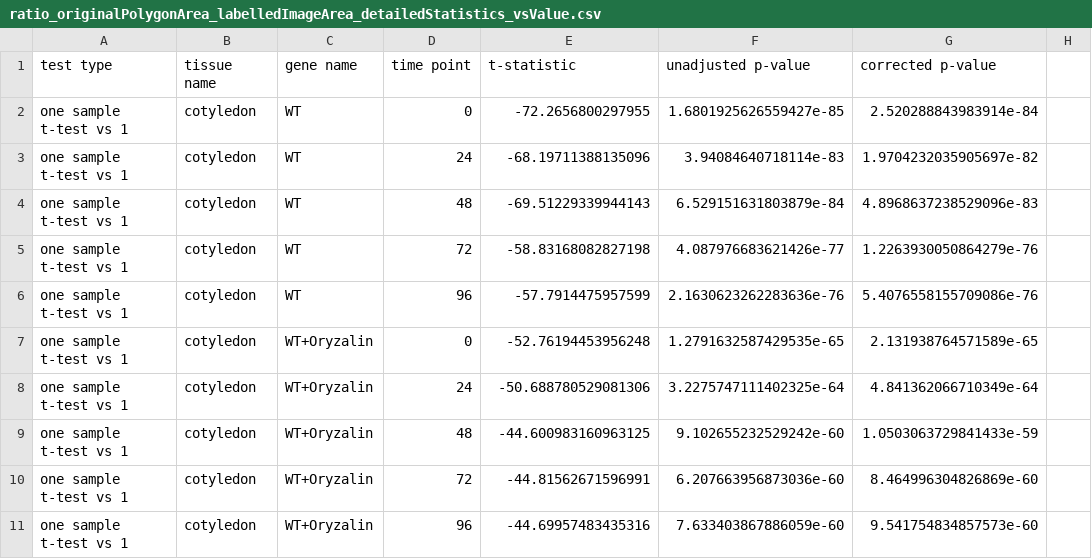
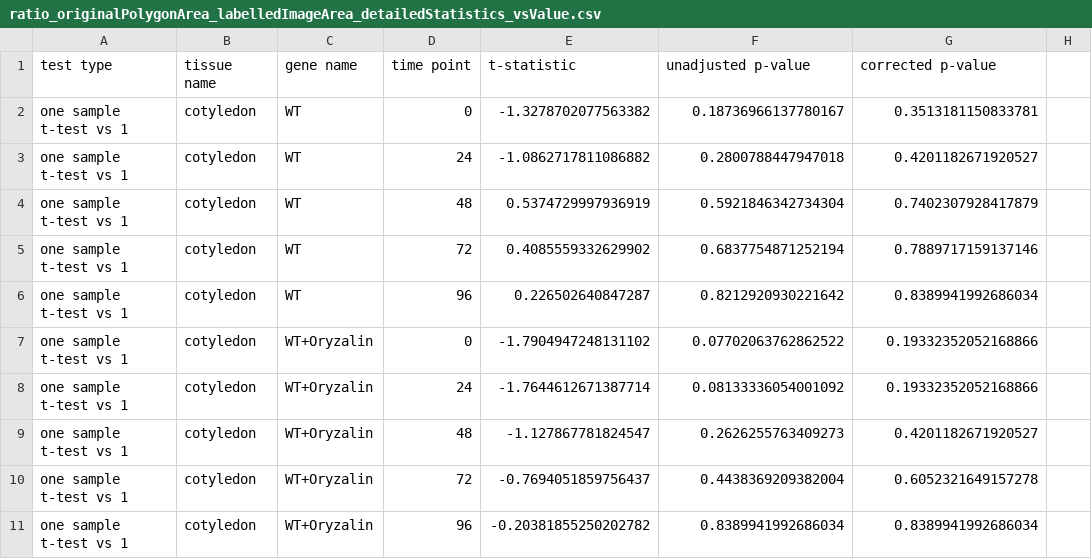
Before and after one commit to matz2532/irregularity_and_polygonal_representation, a CSV file: Results/ratioResults/ratio_originalPolygonArea_labelledImageArea_detailedStatistics_vsValue.csv, drawn as a sheet; only a part is shown; the diff covers the shown part only; the diff names each change by its address in the sheet, - before the commit and + after, or states it on an @@ line.

```diff
--- a/Results/ratioResults/ratio_originalPolygonArea_labelledImageArea_detailedStatistics_vsValue.csv
+++ b/Results/ratioResults/ratio_originalPolygonArea_labelledImageArea_detailedStatistics_vsValue.csv
-E2 (t-statistic): -72.2656800297955
+E2 (t-statistic): -1.3278702077563382
-F2 (unadjusted p-value): 1.6801925626559427e-85
+F2 (unadjusted p-value): 0.18736966137780167
-G2 (corrected p-value): 2.520288843983914e-84
+G2 (corrected p-value): 0.3513181150833781
-E3 (t-statistic): -68.19711388135096
+E3 (t-statistic): -1.0862717811086882
-F3 (unadjusted p-value): 3.94084640718114e-83
+F3 (unadjusted p-value): 0.2800788447947018
-G3 (corrected p-value): 1.9704232035905697e-82
+G3 (corrected p-value): 0.4201182671920527
-E4 (t-statistic): -69.51229339944143
+E4 (t-statistic): 0.5374729997936919
-F4 (unadjusted p-value): 6.529151631803879e-84
+F4 (unadjusted p-value): 0.5921846342734304
-G4 (corrected p-value): 4.8968637238529096e-83
+G4 (corrected p-value): 0.7402307928417879
-E5 (t-statistic): -58.83168082827198
+E5 (t-statistic): 0.4085559332629902
-F5 (unadjusted p-value): 4.087976683621426e-77
+F5 (unadjusted p-value): 0.6837754871252194
-G5 (corrected p-value): 1.2263930050864279e-76
+G5 (corrected p-value): 0.7889717159137146
-E6 (t-statistic): -57.7914475957599
+E6 (t-statistic): 0.226502640847287
-F6 (unadjusted p-value): 2.1630623262283636e-76
+F6 (unadjusted p-value): 0.8212920930221642
-G6 (corrected p-value): 5.4076558155709086e-76
+G6 (corrected p-value): 0.8389941992686034
-E7 (t-statistic): -52.76194453956248
+E7 (t-statistic): -1.7904947248131102
-F7 (unadjusted p-value): 1.2791632587429535e-65
+F7 (unadjusted p-value): 0.07702063762862522
-G7 (corrected p-value): 2.131938764571589e-65
+G7 (corrected p-value): 0.19332352052168866
-E8 (t-statistic): -50.688780529081306
+E8 (t-statistic): -1.7644612671387714
-F8 (unadjusted p-value): 3.2275747111402325e-64
+F8 (unadjusted p-value): 0.08133336054001092
-G8 (corrected p-value): 4.841362066710349e-64
+G8 (corrected p-value): 0.19332352052168866
-E9 (t-statistic): -44.600983160963125
+E9 (t-statistic): -1.127867781824547
-F9 (unadjusted p-value): 9.102655232529242e-60
+F9 (unadjusted p-value): 0.2626255763409273
-G9 (corrected p-value): 1.0503063729841433e-59
+G9 (corrected p-value): 0.4201182671920527
-E10 (t-statistic): -44.81562671596991
+E10 (t-statistic): -0.7694051859756437
-F10 (unadjusted p-value): 6.207663956873036e-60
+F10 (unadjusted p-value): 0.4438369209382004
-G10 (corrected p-value): 8.464996304826869e-60
+G10 (corrected p-value): 0.6052321649157278
-E11 (t-statistic): -44.69957483435316
+E11 (t-statistic): -0.20381855250202782
-F11 (unadjusted p-value): 7.633403867886059e-60
+F11 (unadjusted p-value): 0.8389941992686034
-G11 (corrected p-value): 9.541754834857573e-60
+G11 (corrected p-value): 0.8389941992686034
```
Also changed, not shown: 30 edited cells elsewhere in this file, Results/ratioResults/ratio_originalPolygonArea_labelledImageArea_detailedStatistics.csv, 6 other files.
